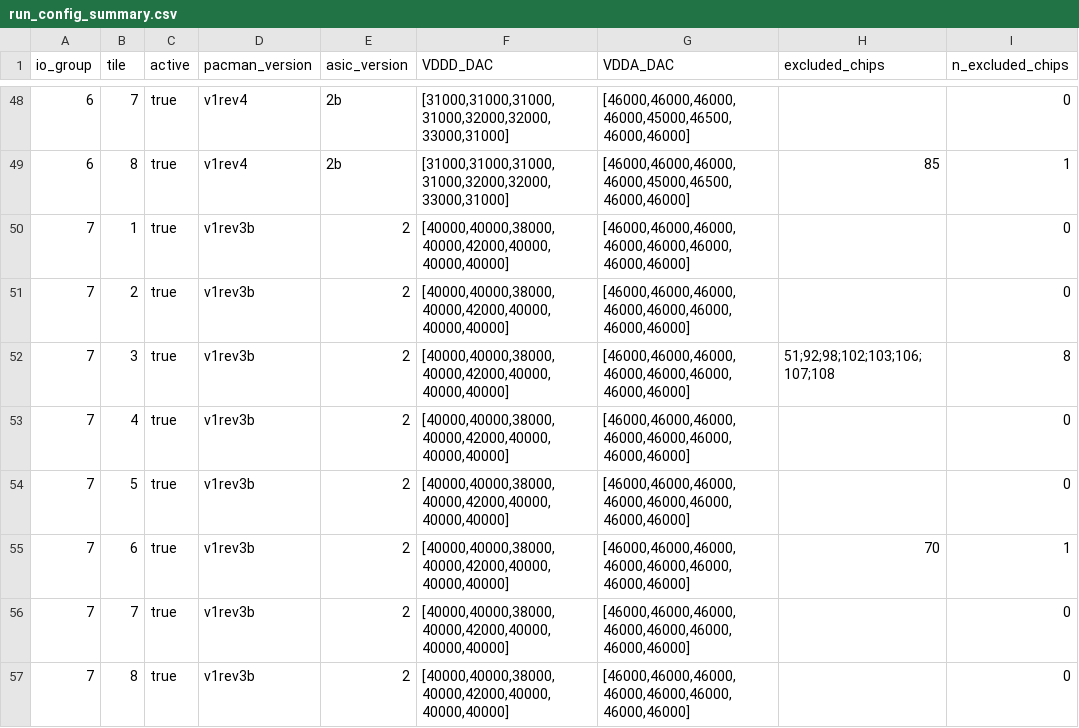
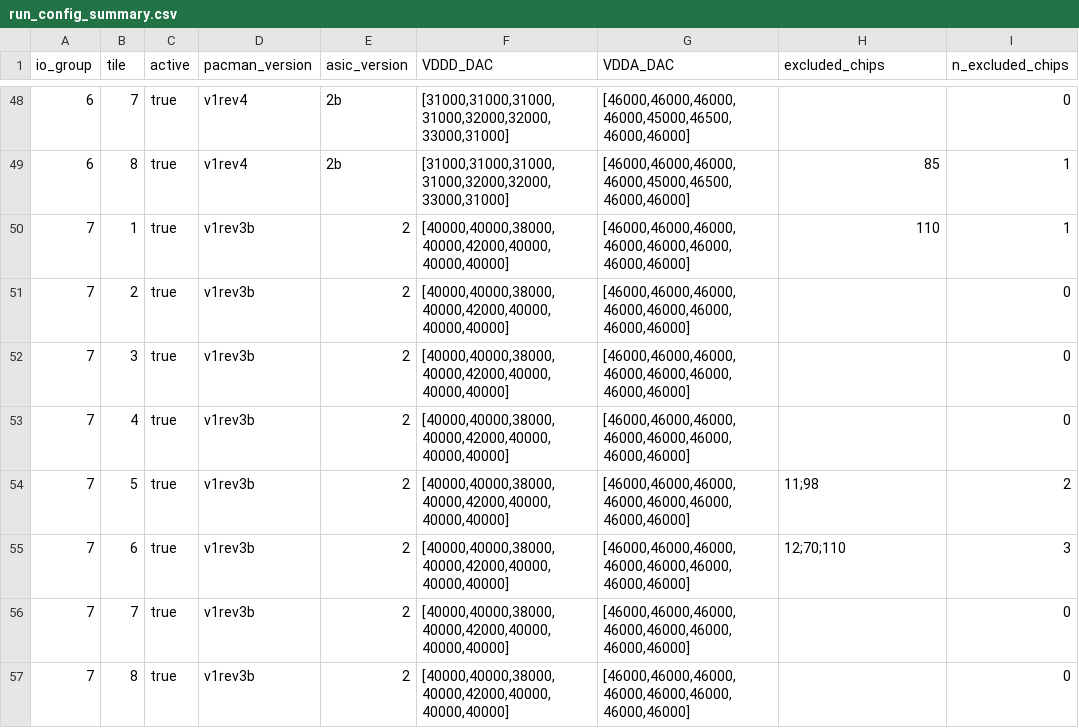
Before and after one commit to larpix/crs_daq, a CSV file: config_history/current/run_config_summary.csv, drawn as a sheet; only a part is shown, gaps mark what is left out.

Commit message:
Configs just after cooldown, before starting the hydra rediscovery

```diff
--- a/config_history/current/run_config_summary.csv
+++ b/config_history/current/run_config_summary.csv
@@ -49,8 +49,8 @@ io_group,tile,active,pacman_version,asic_version,VDDD_DAC,VDDA_DAC,excluded_chip
 6,8,true,v1rev4,2b,"[31000,31000,31000,31000,32000,32000,33000,31000]","[46000,46000,46000,46000,45000,46500,46000,46000]",85,1
-7,1,true,v1rev3b,2,"[40000,40000,38000,40000,42000,40000,40000,40000]","[46000,46000,46000,46000,46000,46000,46000,46000]",,0
+7,1,true,v1rev3b,2,"[40000,40000,38000,40000,42000,40000,40000,40000]","[46000,46000,46000,46000,46000,46000,46000,46000]",110,1
 7,2,true,v1rev3b,2,"[40000,40000,38000,40000,42000,40000,40000,40000]","[46000,46000,46000,46000,46000,46000,46000,46000]",,0
-7,3,true,v1rev3b,2,"[40000,40000,38000,40000,42000,40000,40000,40000]","[46000,46000,46000,46000,46000,46000,46000,46000]",51;92;98;102;103;106;107;108,8
+7,3,true,v1rev3b,2,"[40000,40000,38000,40000,42000,40000,40000,40000]","[46000,46000,46000,46000,46000,46000,46000,46000]",,0
 7,4,true,v1rev3b,2,"[40000,40000,38000,40000,42000,40000,40000,40000]","[46000,46000,46000,46000,46000,46000,46000,46000]",,0
-7,5,true,v1rev3b,2,"[40000,40000,38000,40000,42000,40000,40000,40000]","[46000,46000,46000,46000,46000,46000,46000,46000]",,0
-7,6,true,v1rev3b,2,"[40000,40000,38000,40000,42000,40000,40000,40000]","[46000,46000,46000,46000,46000,46000,46000,46000]",70,1
+7,5,true,v1rev3b,2,"[40000,40000,38000,40000,42000,40000,40000,40000]","[46000,46000,46000,46000,46000,46000,46000,46000]",11;98,2
+7,6,true,v1rev3b,2,"[40000,40000,38000,40000,42000,40000,40000,40000]","[46000,46000,46000,46000,46000,46000,46000,46000]",12;70;110,3
 7,7,true,v1rev3b,2,"[40000,40000,38000,40000,42000,40000,40000,40000]","[46000,46000,46000,46000,46000,46000,46000,46000]",,0
```
Also changed, not shown: 6 other files.
